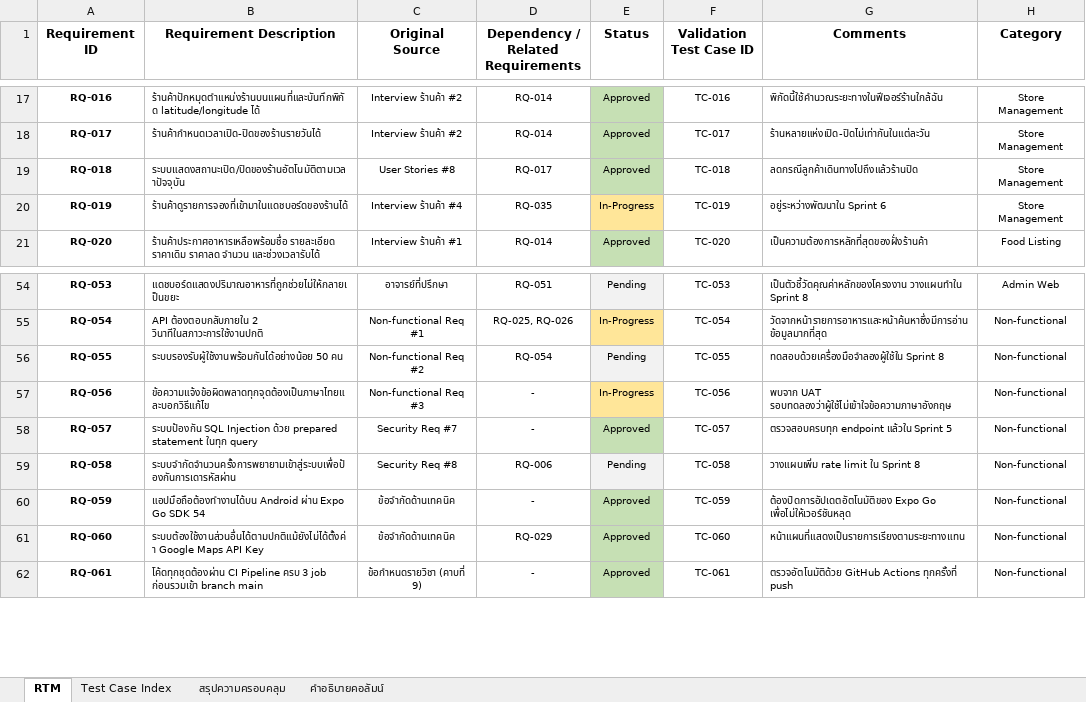
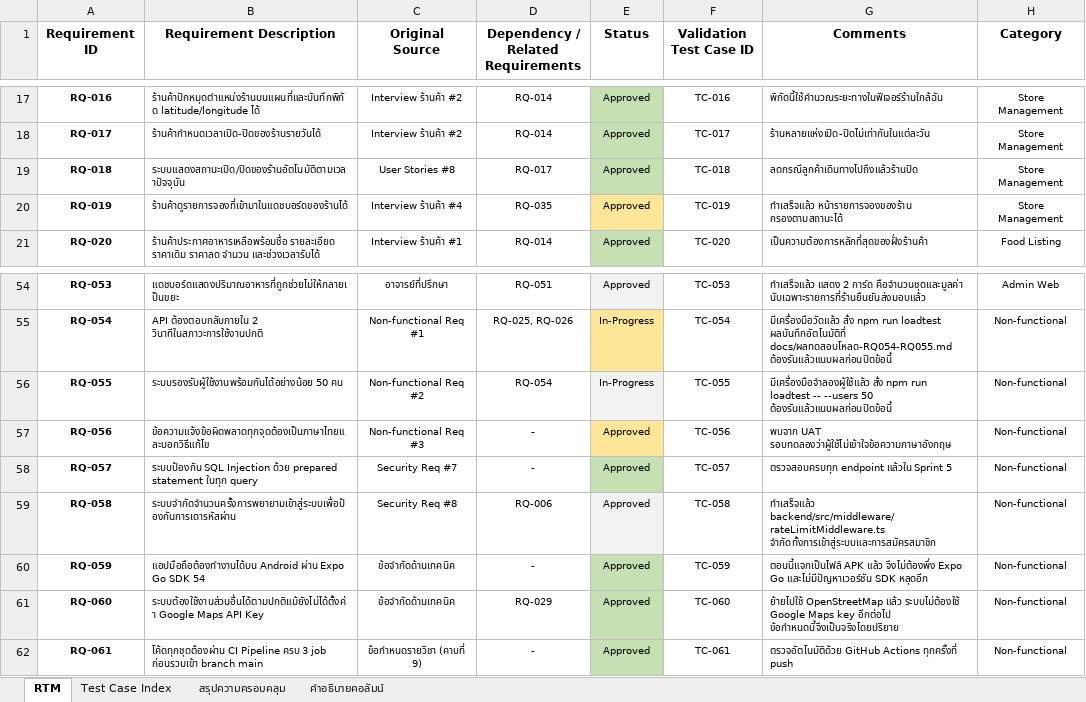
Before and after one commit to LUKKAREE/SaveEats, an Excel workbook: docs/G11_RTM.xlsx, sheet RTM, drawn as a sheet; only a part is shown, gaps mark what is left out; values as stored, in another font and other column widths than the file's, no borders; charts and pictures not drawn; the diff covers the shown part only; the diff names each change by its address in the sheet, - before the commit and + after, or states it on an @@ line.

```diff
--- a/docs/G11_RTM.xlsx (sheet RTM)
+++ b/docs/G11_RTM.xlsx (sheet RTM)
-E20 (Status): In-Progress
+E20 (Status): Approved
-G20 (Comments): อยู่ระหว่างพัฒนาใน Sprint 6
+G20 (Comments): ทำเสร็จแล้ว หน้ารายการจองของร้าน กรองตามสถานะได้
-E54 (Status): Pending
+E54 (Status): Approved
-G54 (Comments): เป็นตัวชี้วัดคุณค่าหลักของโครงงาน วางแผนทำใน Sprint 8
+G54 (Comments): ทำเสร็จแล้ว แสดง 2 การ์ด คือจำนวนชุดและมูลค่า นับเฉพาะรายการที่ร้านยืนยันส่งมอบแล้ว
-G55 (Comments): วัดจากหน้ารายการอาหารและหน้าค้นหาซึ่งมีการอ่านข้อมูลมากที่สุด
+G55 (Comments): มีเครื่องมือวัดแล้ว สั่ง npm run loadtest ผลบันทึกอัตโนมัติที่ docs/ผลทดสอบโหลด-RQ054-RQ055.md ต้องรันแล้วแนบผลก่อนปิดข้อนี้
-E56 (Status): Pending
+E56 (Status): In-Progress
-G56 (Comments): ทดสอบด้วยเครื่องมือจำลองผู้ใช้ใน Sprint 8
+G56 (Comments): มีเครื่องมือจำลองผู้ใช้แล้ว สั่ง npm run loadtest -- --users 50 ต้องรันแล้วแนบผลก่อนปิดข้อนี้
-E57 (Status): In-Progress
+E57 (Status): Approved
-E59 (Status): Pending
+E59 (Status): Approved
-G59 (Comments): วางแผนเพิ่ม rate limit ใน Sprint 8
+G59 (Comments): ทำเสร็จแล้ว backend/src/middleware/rateLimitMiddleware.ts จำกัดทั้งการเข้าสู่ระบบและการสมัครสมาชิก
-G60 (Comments): ต้องปิดการอัปเดตอัตโนมัติของ Expo Go เพื่อไม่ให้เวอร์ชันหลุด
+G60 (Comments): ตอนนี้แจกเป็นไฟล์ APK แล้ว จึงไม่ต้องพึ่ง Expo Go และไม่มีปัญหาเวอร์ชัน SDK หลุดอีก
-G61 (Comments): หน้าแผนที่แสดงเป็นรายการเรียงตามระยะทางแทน
+G61 (Comments): ย้ายไปใช้ OpenStreetMap แล้ว ระบบไม่ต้องใช้ Google Maps key อีกต่อไป ข้อกำหนดนี้จึงเป็นจริงโดยปริยาย
```
Also changed, not shown: 32 edited cells elsewhere in this sheet, sheet สรุปความครอบคลุม, sheet Test Case Index, sheet คำอธิบายคอลัมน์, charts or pictures, 21 other files.
